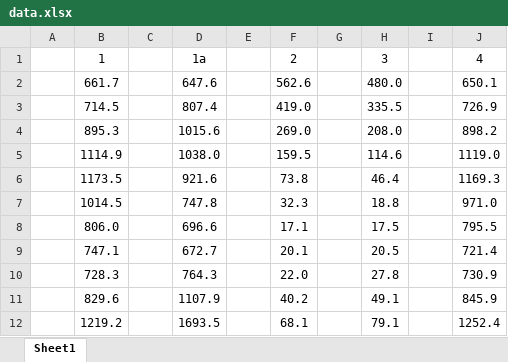
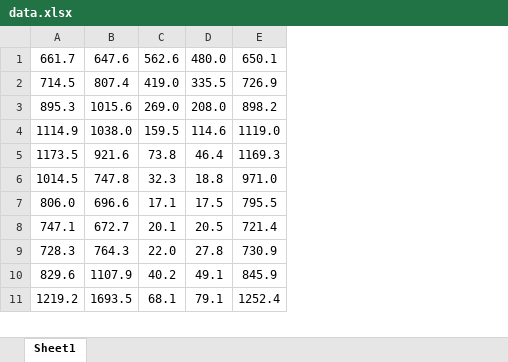
Before and after one commit to Zygo01/IIPF, an Excel workbook: 11/Data/data.xlsx, sheet Sheet1, drawn as a sheet; only a part is shown; values as stored, in another font and other column widths than the file's, no borders; removed rows and columns are numbered as before the commit, all else as after; the diff names each change by its address in the sheet, - before the commit and + after, or states it on an @@ line.

```diff
--- a/11/Data/data.xlsx (sheet Sheet1)
+++ b/11/Data/data.xlsx (sheet Sheet1)
-column A, empty
-column C, empty
-column E, empty
-column G, empty
-column I, empty
-row 1:  | 1 |  | 1a |  | 2 |  | 3 |  | 4
```
Also changed, not shown: 12 other files.
